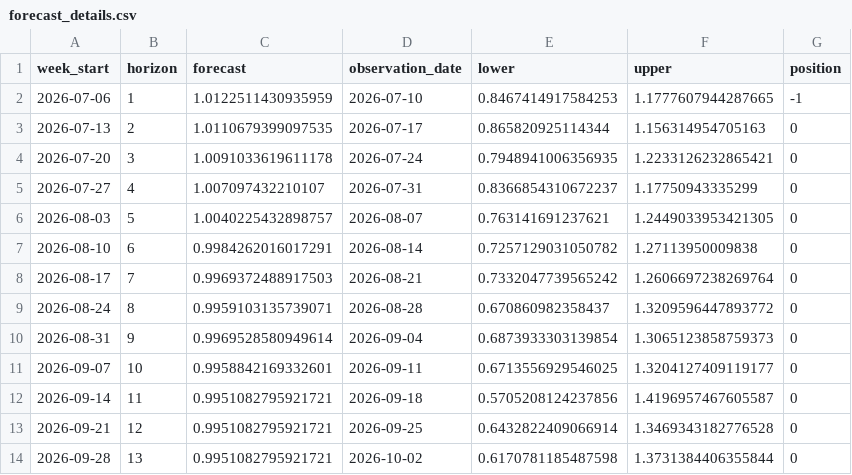
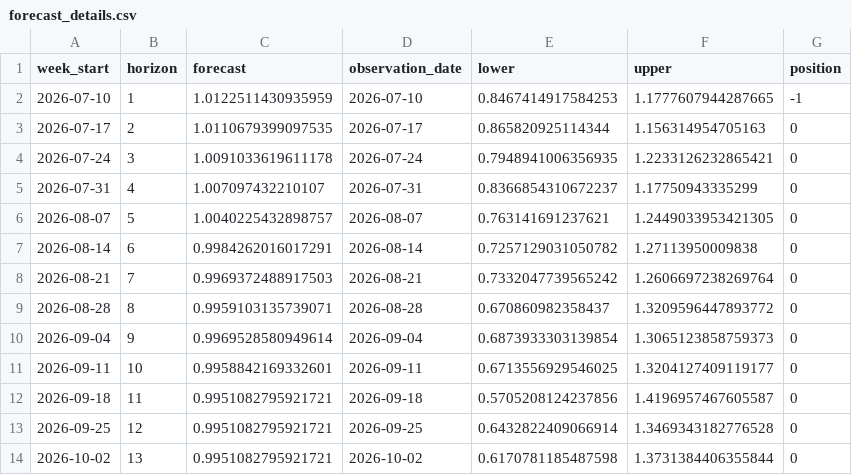
Before and after one commit to MihailProhorenko/Roshim_hakaton, a CSV file: artifacts/forecast_details.csv, drawn as a sheet.

```diff
--- a/artifacts/forecast_details.csv
+++ b/artifacts/forecast_details.csv
@@ -1,14 +1,14 @@
 week_start,horizon,forecast,observation_date,lower,upper,position
-2026-07-06,1,1.0122511430935959,2026-07-10,0.8467414917584253,1.1777607944287665,-1
-2026-07-13,2,1.0110679399097535,2026-07-17,0.865820925114344,1.156314954705163,0
-2026-07-20,3,1.0091033619611178,2026-07-24,0.7948941006356935,1.2233126232865421,0
-2026-07-27,4,1.007097432210107,2026-07-31,0.8366854310672237,1.17750943335299,0
-2026-08-03,5,1.0040225432898757,2026-08-07,0.763141691237621,1.2449033953421305,0
-2026-08-10,6,0.9984262016017291,2026-08-14,0.7257129031050782,1.27113950009838,0
-2026-08-17,7,0.9969372488917503,2026-08-21,0.7332047739565242,1.2606697238269764,0
-2026-08-24,8,0.9959103135739071,2026-08-28,0.670860982358437,1.3209596447893772,0
-2026-08-31,9,0.9969528580949614,2026-09-04,0.6873933303139854,1.3065123858759373,0
-2026-09-07,10,0.9958842169332601,2026-09-11,0.6713556929546025,1.3204127409119177,0
-2026-09-14,11,0.9951082795921721,2026-09-18,0.5705208124237856,1.4196957467605587,0
-2026-09-21,12,0.9951082795921721,2026-09-25,0.6432822409066914,1.3469343182776528,0
-2026-09-28,13,0.9951082795921721,2026-10-02,0.6170781185487598,1.3731384406355844,0
+2026-07-10,1,1.0122511430935959,2026-07-10,0.8467414917584253,1.1777607944287665,-1
+2026-07-17,2,1.0110679399097535,2026-07-17,0.865820925114344,1.156314954705163,0
+2026-07-24,3,1.0091033619611178,2026-07-24,0.7948941006356935,1.2233126232865421,0
+2026-07-31,4,1.007097432210107,2026-07-31,0.8366854310672237,1.17750943335299,0
+2026-08-07,5,1.0040225432898757,2026-08-07,0.763141691237621,1.2449033953421305,0
+2026-08-14,6,0.9984262016017291,2026-08-14,0.7257129031050782,1.27113950009838,0
+2026-08-21,7,0.9969372488917503,2026-08-21,0.7332047739565242,1.2606697238269764,0
+2026-08-28,8,0.9959103135739071,2026-08-28,0.670860982358437,1.3209596447893772,0
+2026-09-04,9,0.9969528580949614,2026-09-04,0.6873933303139854,1.3065123858759373,0
+2026-09-11,10,0.9958842169332601,2026-09-11,0.6713556929546025,1.3204127409119177,0
+2026-09-18,11,0.9951082795921721,2026-09-18,0.5705208124237856,1.4196957467605587,0
+2026-09-25,12,0.9951082795921721,2026-09-25,0.6432822409066914,1.3469343182776528,0
+2026-10-02,13,0.9951082795921721,2026-10-02,0.6170781185487598,1.3731384406355844,0
```
Also changed, not shown: 20 other files.
